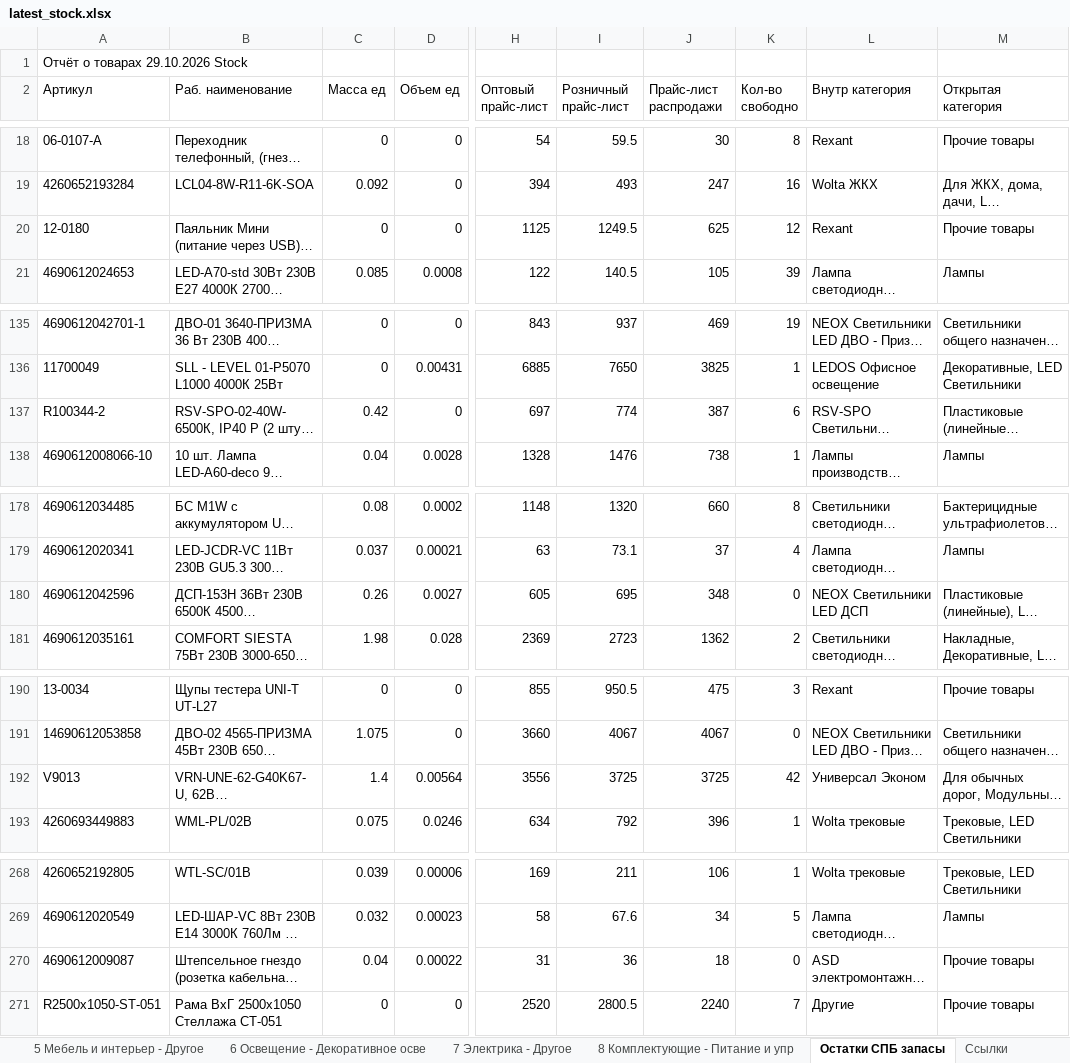
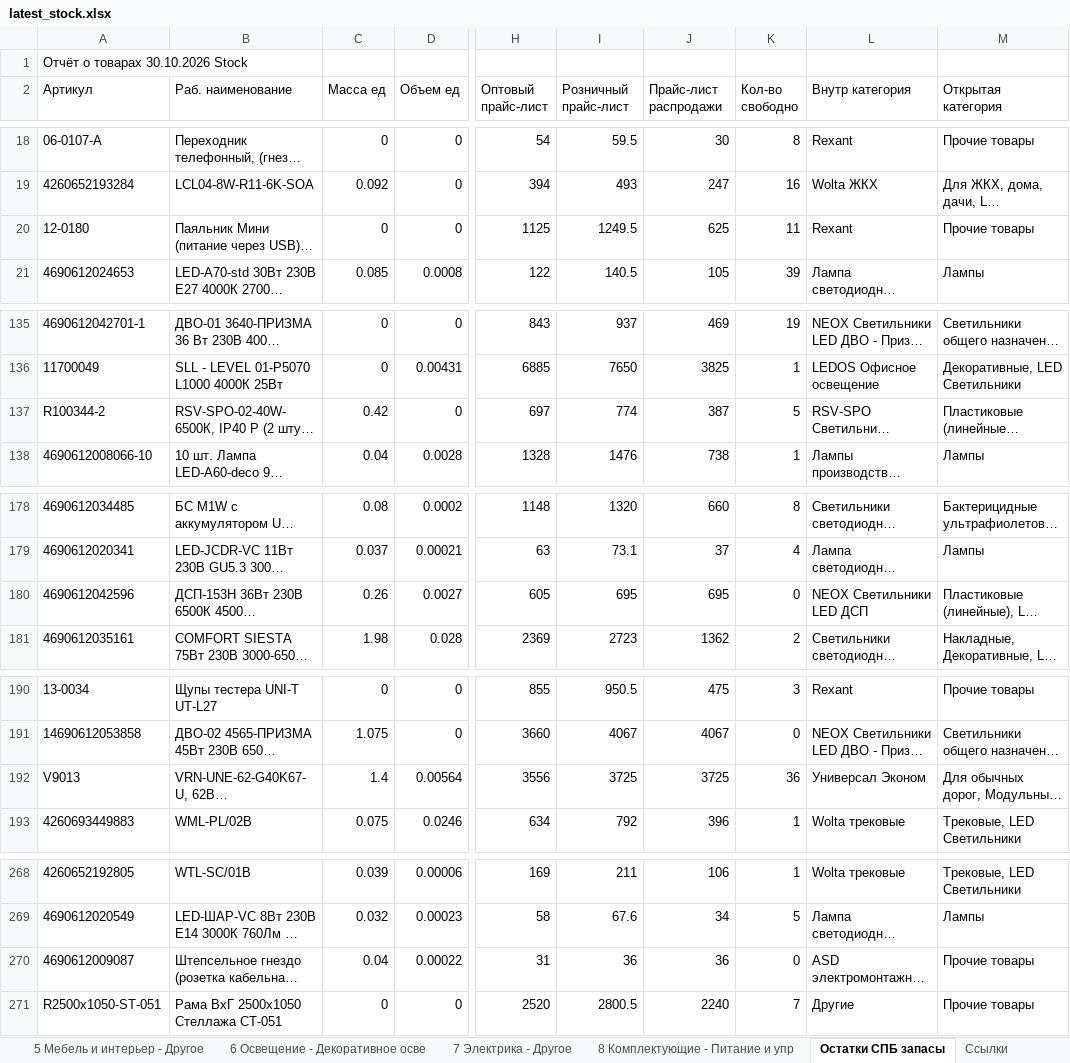
Before and after one commit to shortsfvps/darion-avito-feeds, an Excel workbook: data/latest_stock.xlsx, sheet Остатки СПБ запасы, drawn as a sheet; only a part is shown, gaps mark what is left out; long unchanged cells end in …; values as stored, in another font and other column widths than the file's, no borders; charts and pictures not drawn; the diff covers the shown part only; the diff names each change by its address in the sheet, - before the commit and + after, or states it on an @@ line.

```diff
--- a/data/latest_stock.xlsx (sheet Остатки СПБ запасы)
+++ b/data/latest_stock.xlsx (sheet Остатки СПБ запасы)
-A1 (Артикул): Отчёт о товарах 29.10.2026 Stock
+A1 (Артикул): Отчёт о товарах 30.10.2026 Stock
-K20 (Кол-во свободно): 12
+K20 (Кол-во свободно): 11
-K137 (Кол-во свободно): 6
+K137 (Кол-во свободно): 5
-J180 (Прайс-лист распродажи): 348
+J180 (Прайс-лист распродажи): 695
-K192 (Кол-во свободно): 42
+K192 (Кол-во свободно): 36
-J270 (Прайс-лист распродажи): 18
+J270 (Прайс-лист распродажи): 36
```
Also changed, not shown: 7 edited cells elsewhere in this sheet.
